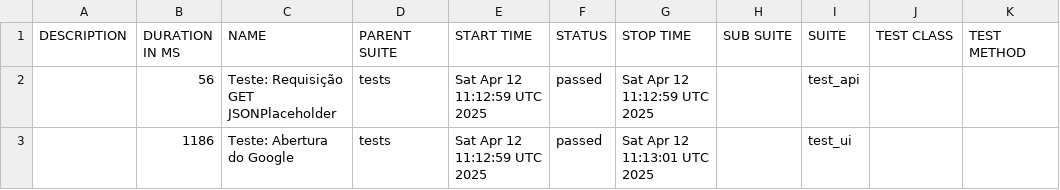
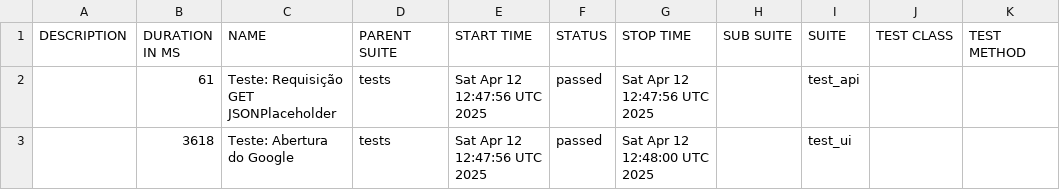
Before and after one commit to DaniloMedeiros-neuro/automation-playwright-allure, a CSV file: data/suites.csv, drawn as a sheet.

```diff
--- a/data/suites.csv
+++ b/data/suites.csv
@@ -1,3 +1,3 @@
 "DESCRIPTION","DURATION IN MS","NAME","PARENT SUITE","START TIME","STATUS","STOP TIME","SUB SUITE","SUITE","TEST CLASS","TEST METHOD"
-"","56","Teste: Requisição GET JSONPlaceholder","tests","Sat Apr 12 11:12:59 UTC 2025","passed","Sat Apr 12 11:12:59 UTC 2025","","test_api","",""
-"","1186","Teste: Abertura do Google","tests","Sat Apr 12 11:12:59 UTC 2025","passed","Sat Apr 12 11:13:01 UTC 2025","","test_ui","",""
+"","61","Teste: Requisição GET JSONPlaceholder","tests","Sat Apr 12 12:47:56 UTC 2025","passed","Sat Apr 12 12:47:56 UTC 2025","","test_api","",""
+"","3618","Teste: Abertura do Google","tests","Sat Apr 12 12:47:56 UTC 2025","passed","Sat Apr 12 12:48:00 UTC 2025","","test_ui","",""
```
Also changed, not shown: 20 other files.
